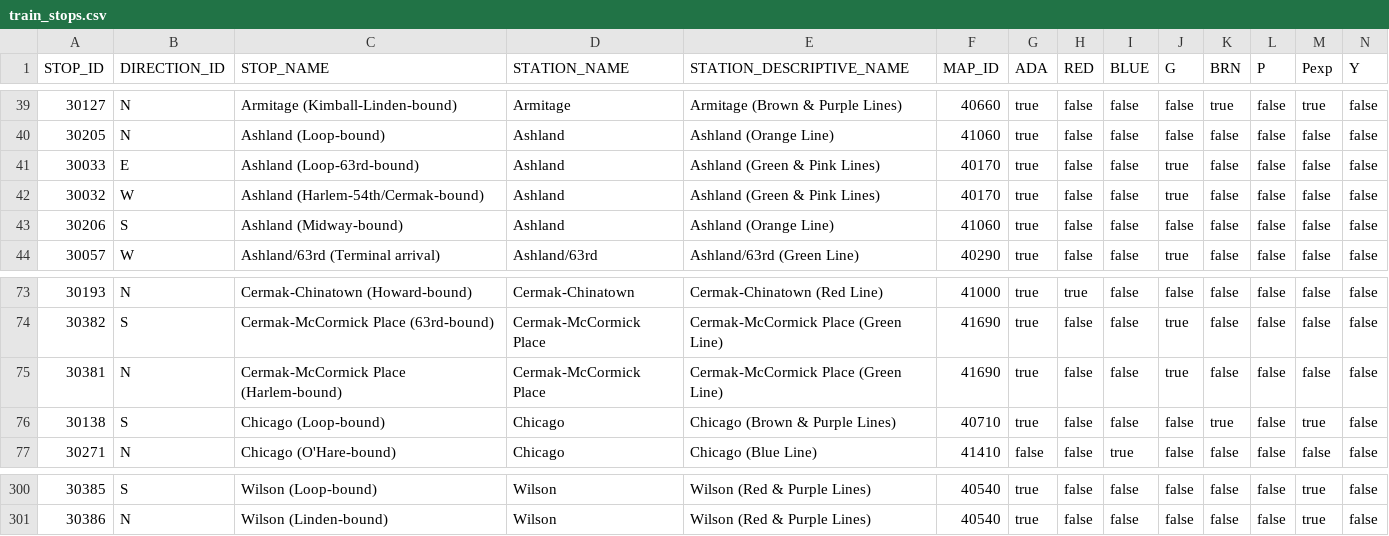
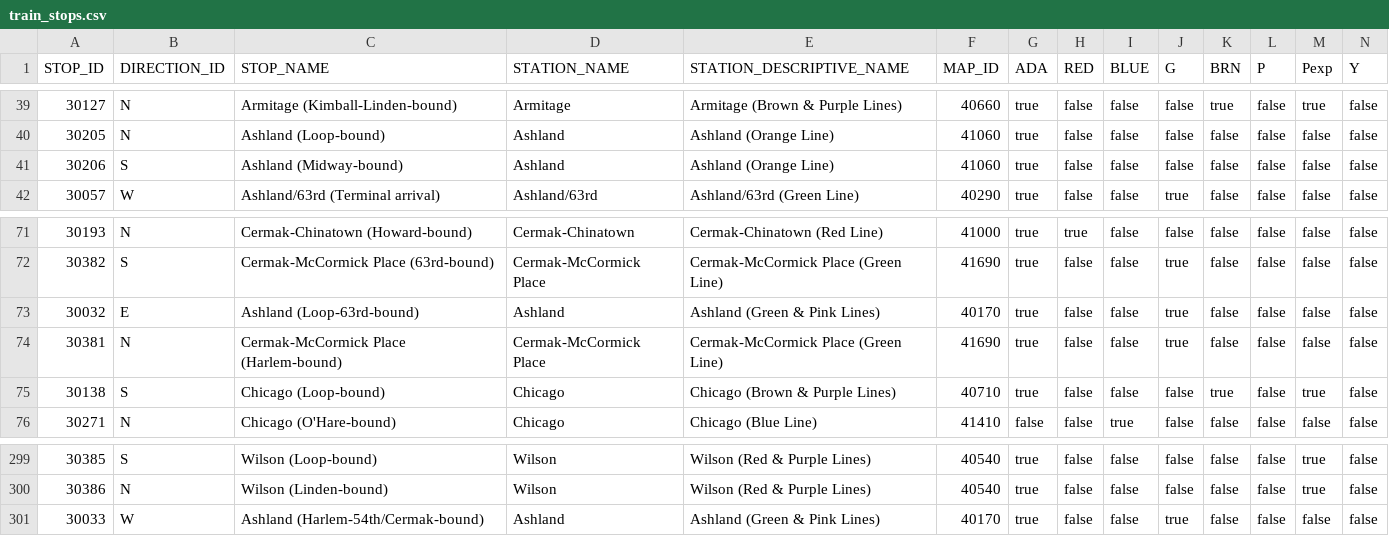
Before and after one commit to carlphilipp/chicago-commutes, a CSV file: android-app/src/main/assets/train_stops.csv, drawn as a sheet; only a part is shown, gaps mark what is left out; removed rows and columns are numbered as before the commit, all else as after; rows hold the shown columns only; the diff names each change by its address in the sheet, - before the commit and + after, or states it on an @@ line.

Commit message:
Update train stops

```diff
--- a/android-app/src/main/assets/train_stops.csv
+++ b/android-app/src/main/assets/train_stops.csv
-row 41: 30033 | E | Ashland (Loop-63rd-bound) | Ashland | Ashland (Green & Pink Lines) | 40170 | true | false | false | true | false | false | false | false
-row 42: 30032 | W | Ashland (Harlem-54th/Cermak-bound) | Ashland | Ashland (Green & Pink Lines) | 40170 | true | false | false | true | false | false | false | false
+row 73: 30032 | E | Ashland (Loop-63rd-bound) | Ashland | Ashland (Green & Pink Lines) | 40170 | true | false | false | true | false | false | false | false
+row 301: 30033 | W | Ashland (Harlem-54th/Cermak-bound) | Ashland | Ashland (Green & Pink Lines) | 40170 | true | false | false | true | false | false | false | false
```
